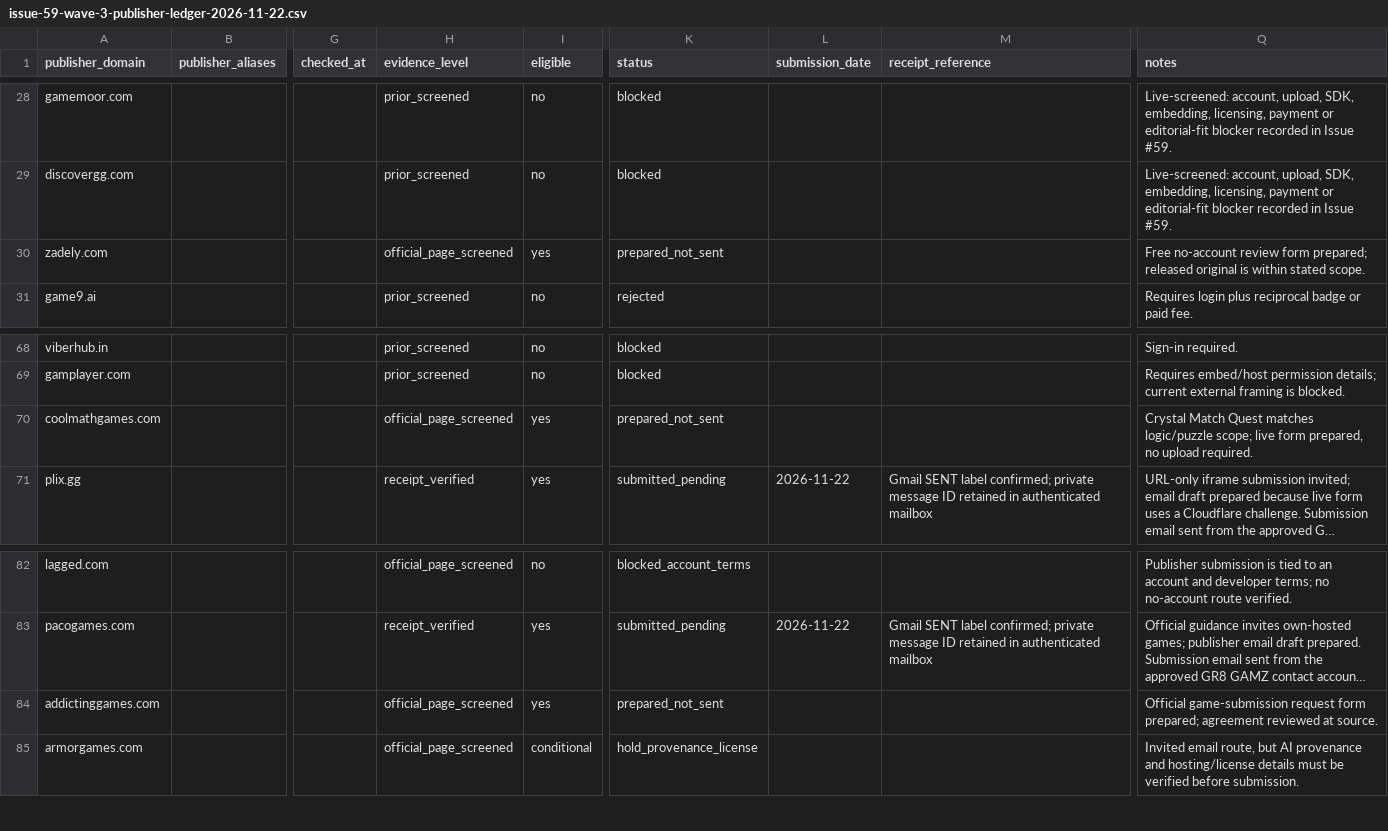
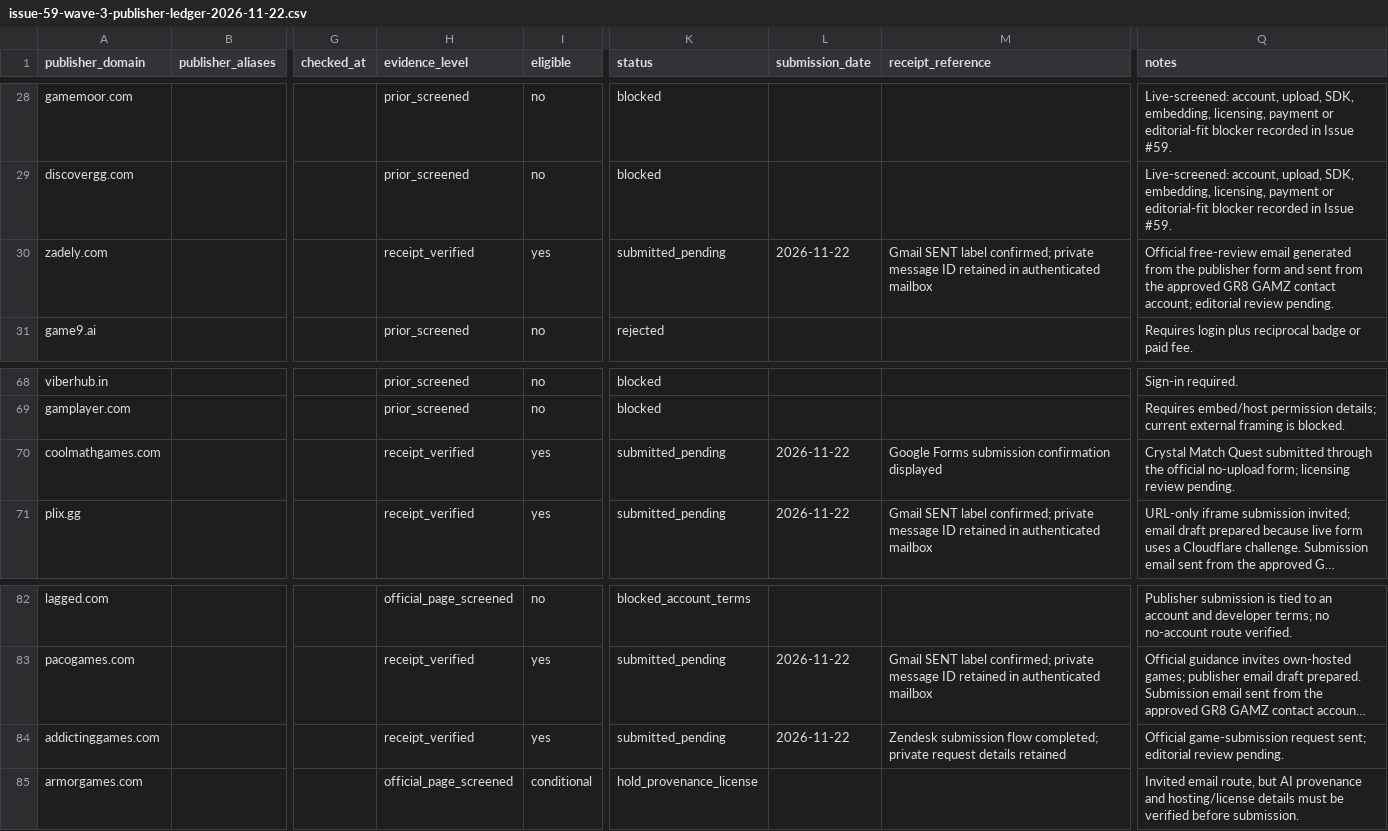
Before and after one commit to digitaldownloadden463-afk/gr8gamz-webhub, a CSV file: docs/outreach/issue-59-wave-3-publisher-ledger-2026-11-22.csv, drawn as a sheet; only a part is shown, gaps mark what is left out; long unchanged cells end in …; the diff names each change by its address in the sheet, - before the commit and + after, or states it on an @@ line.

Commit message:
docs(outreach): record three verified publisher submissions

```diff
--- a/docs/outreach/issue-59-wave-3-publisher-ledger-2026-11-22.csv
+++ b/docs/outreach/issue-59-wave-3-publisher-ledger-2026-11-22.csv
-H30 (evidence_level): official_page_screened
+H30 (evidence_level): receipt_verified
-K30 (status): prepared_not_sent
+K30 (status): submitted_pending
-L30 (submission_date): (empty)
+L30 (submission_date): 2026-11-22
-M30 (receipt_reference): (empty)
+M30 (receipt_reference): Gmail SENT label confirmed; private message ID retained in authenticated mailbox
-Q30 (notes): Free no-account review form prepared; released original is within stated scope.
+Q30 (notes): Official free-review email generated from the publisher form and sent from the approved GR8 GAMZ contact account; editorial review pending.
-H70 (evidence_level): official_page_screened
+H70 (evidence_level): receipt_verified
-K70 (status): prepared_not_sent
+K70 (status): submitted_pending
-L70 (submission_date): (empty)
+L70 (submission_date): 2026-11-22
-M70 (receipt_reference): (empty)
+M70 (receipt_reference): Google Forms submission confirmation displayed
-Q70 (notes): …Match Quest matches logic/puzzle scope; live form prepared, no upload required.
+Q70 (notes): …Match Quest submitted through the official no-upload form; licensing review pending.
-H84 (evidence_level): official_page_screened
+H84 (evidence_level): receipt_verified
-K84 (status): prepared_not_sent
+K84 (status): submitted_pending
-L84 (submission_date): (empty)
+L84 (submission_date): 2026-11-22
-M84 (receipt_reference): (empty)
+M84 (receipt_reference): Zendesk submission flow completed; private request details retained
-Q84 (notes): …game-submission request form prepared; agreement reviewed at source.
+Q84 (notes): …game-submission request sent; editorial review pending.
```
